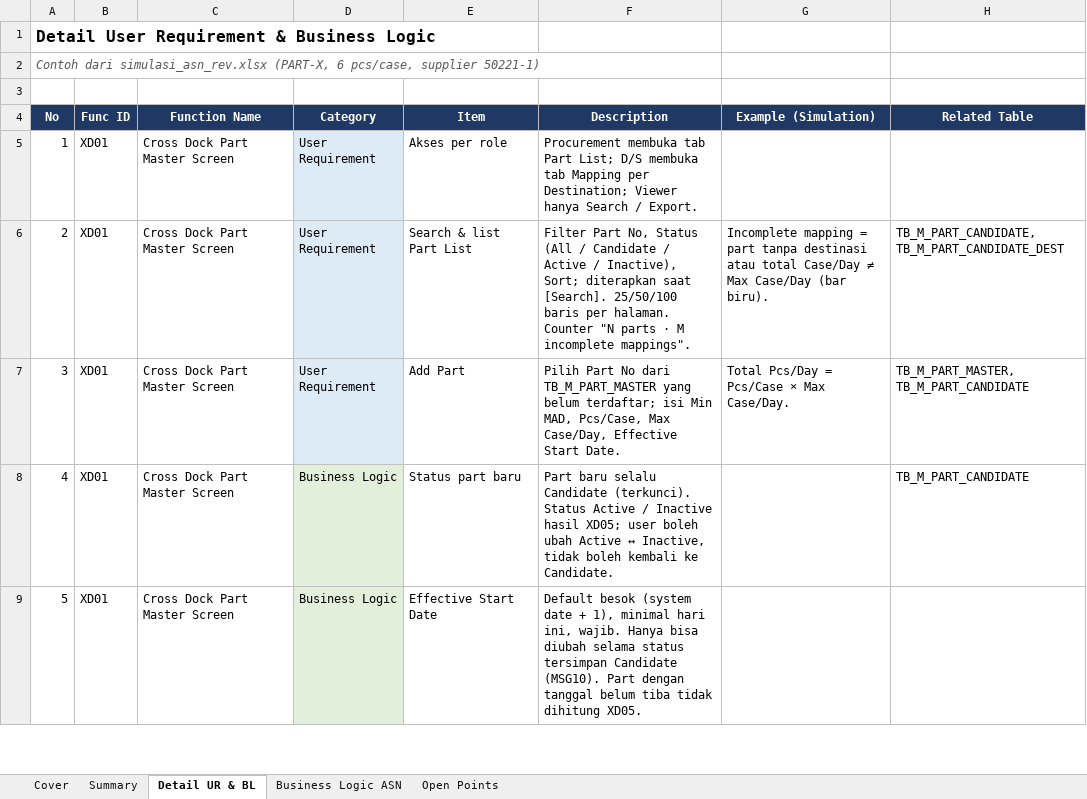
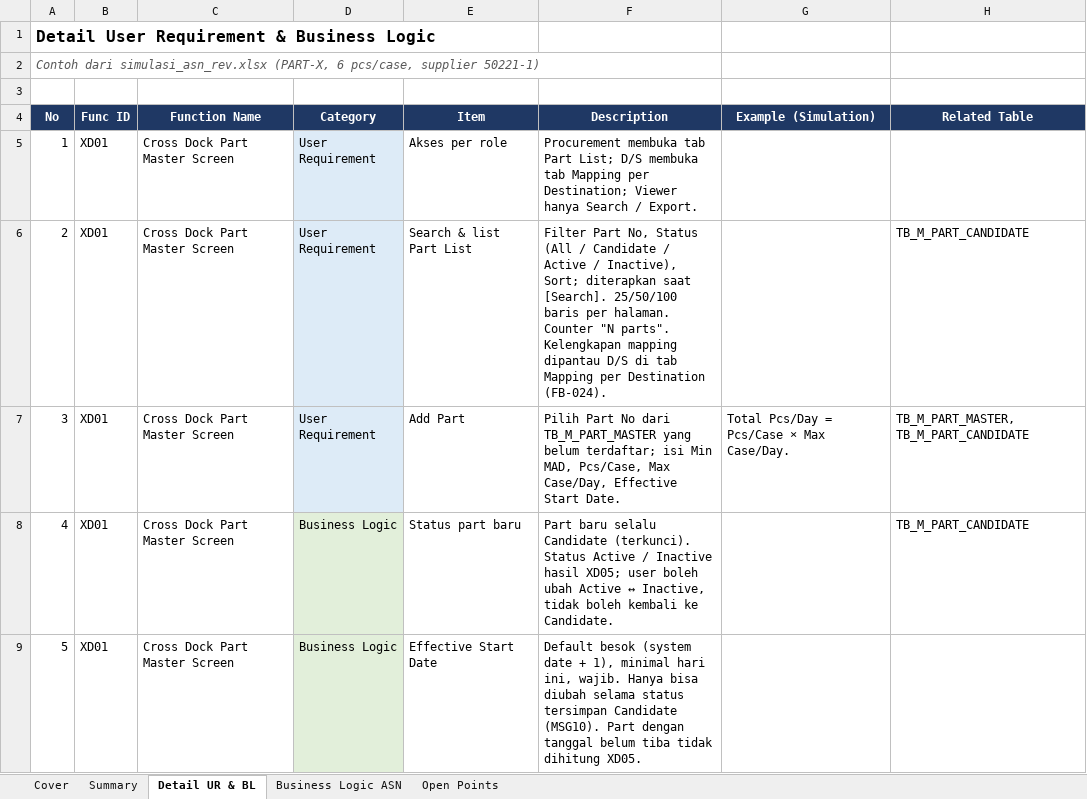
Before and after one commit to ivanrayhannn/crossdockpoc, an Excel workbook: deliverables/function_list_v2/XD01-XD15_UR_Business_Logic_Summary.xlsx, sheet Detail UR & BL, drawn as a sheet; only a part is shown; values as stored, in another font and other column widths than the file's, no borders; the diff covers the shown part only; the diff names each change by its address in the sheet, - before the commit and + after, or states it on an @@ line.

```diff
--- a/deliverables/function_list_v2/XD01-XD15_UR_Business_Logic_Summary.xlsx (sheet Detail UR & BL)
+++ b/deliverables/function_list_v2/XD01-XD15_UR_Business_Logic_Summary.xlsx (sheet Detail UR & BL)
-F6 (Description): …Counter "N parts · M incomplete mappings".
+F6 (Description): …Counter "N parts". Kelengkapan mapping dipantau D/S di tab Mapping per Destination (FB-024).
-G6 (Example (Simulation)): Incomplete mapping = part tanpa destinasi atau total Case/Day ≠ Max Case/Day (bar biru).
+G6 (Example (Simulation)): (empty)
-H6 (Related Table): TB_M_PART_CANDIDATE, TB_M_PART_CANDIDATE_DEST
+H6 (Related Table): TB_M_PART_CANDIDATE
```
Also changed, not shown: 1 edited cell elsewhere in this sheet, 26 other files.
